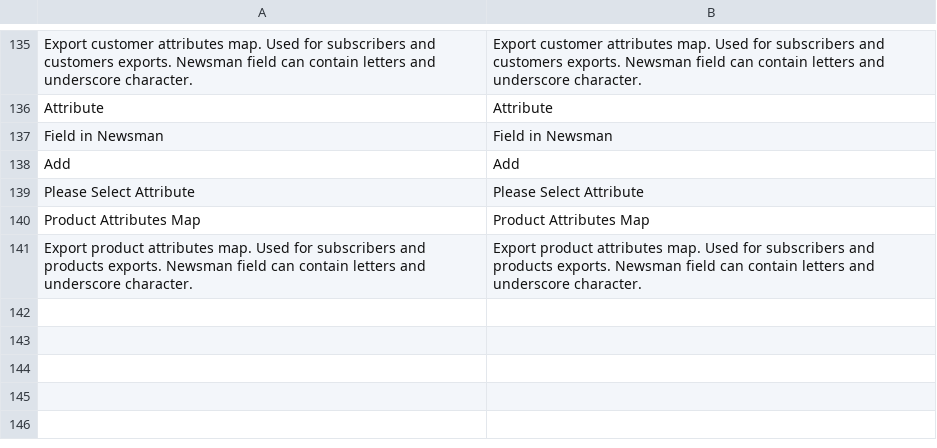
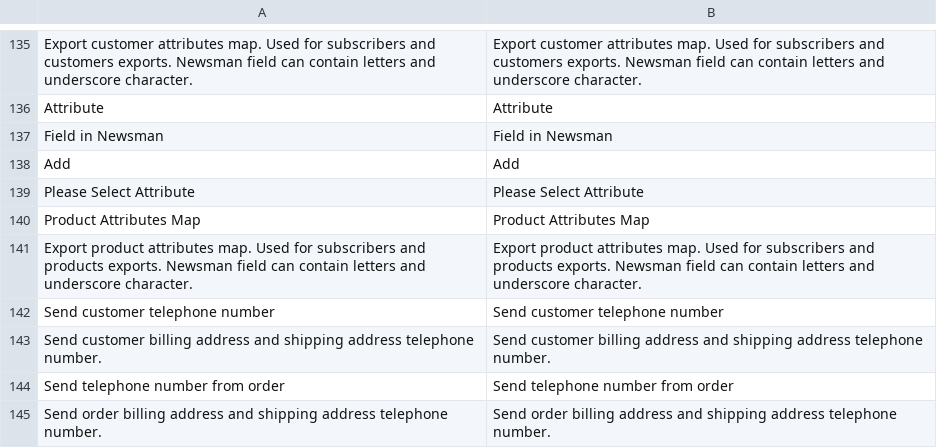
Before and after one commit to Newsman/Magento2-Newsman, a CSV file: src/module-dazoot-newsman/i18n/en_US.csv, drawn as a sheet; only a part is shown, gaps mark what is left out; the diff names each change by its address in the sheet, - before the commit and + after, or states it on an @@ line.

```diff
--- a/src/module-dazoot-newsman/i18n/en_US.csv
+++ b/src/module-dazoot-newsman/i18n/en_US.csv
+row 142: Send customer telephone number | Send customer telephone number
+row 143: Send customer billing address and shipping address telephone number. | Send customer billing address and shipping address telephone number.
+row 144: Send telephone number from order | Send telephone number from order
+row 145: Send order billing address and shipping address telephone number. | Send order billing address and shipping address telephone number.
```
Also changed, not shown: src/module-dazoot-newsman/i18n/ro_RO.csv, 9 other files.
